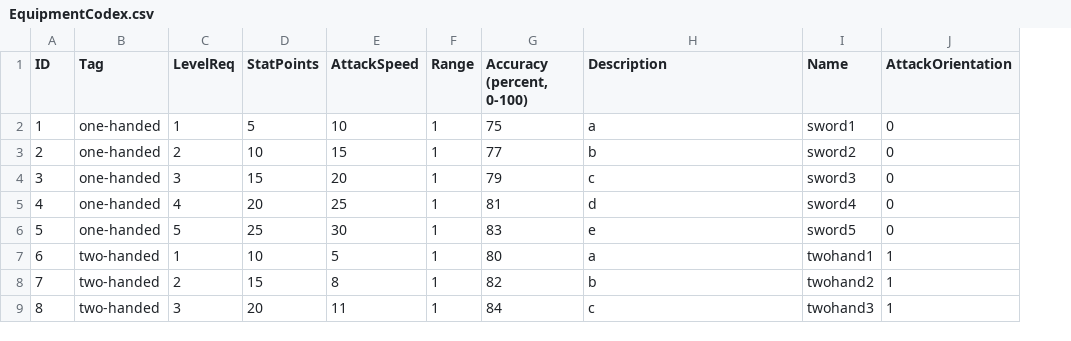
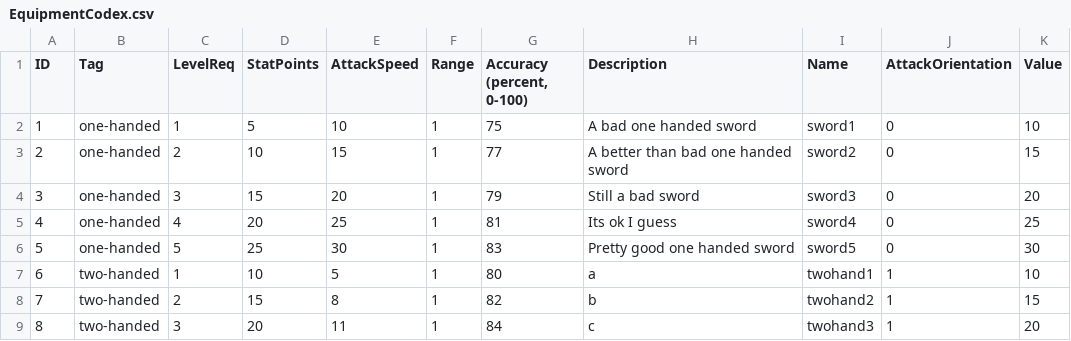
Before and after one commit to callumjago/Iteration2, a CSV file: DefaultGameFiles/Codex/EquipmentCodex/EquipmentCodex.csv, drawn as a sheet; only a part is shown; the diff names each change by its address in the sheet, - before the commit and + after, or states it on an @@ line.

Commit message:
equipcsv updated, map1 default updated, getvalue for equip

```diff
--- a/DefaultGameFiles/Codex/EquipmentCodex/EquipmentCodex.csv
+++ b/DefaultGameFiles/Codex/EquipmentCodex/EquipmentCodex.csv
+column K (Value), rows 2-9: 10 | 15 | 20 | 25 | 30 | 10 | 15 | 20
-H2 (Description): a
+H2 (Description): A bad one handed sword
-H3 (Description): b
+H3 (Description): A better than bad one handed sword
-H4 (Description): c
+H4 (Description): Still a bad sword
-H5 (Description): d
+H5 (Description): Its ok I guess
-H6 (Description): e
+H6 (Description): Pretty good one handed sword
```
Also changed, not shown: 2 other files.
